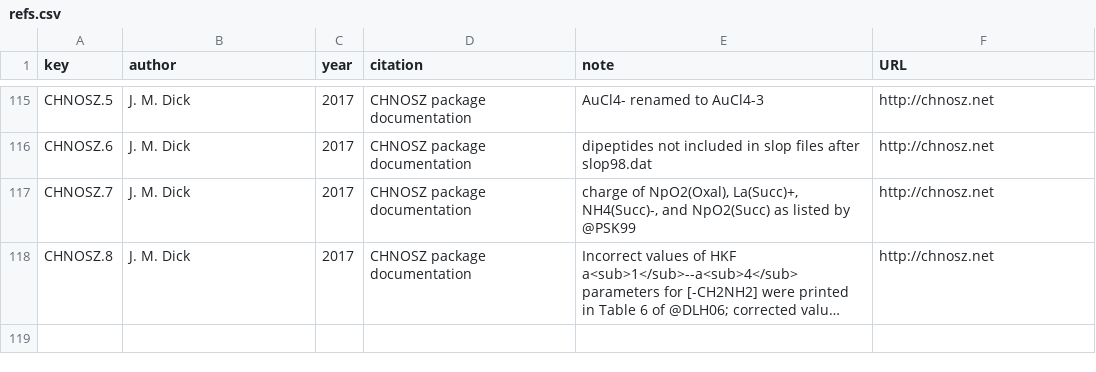
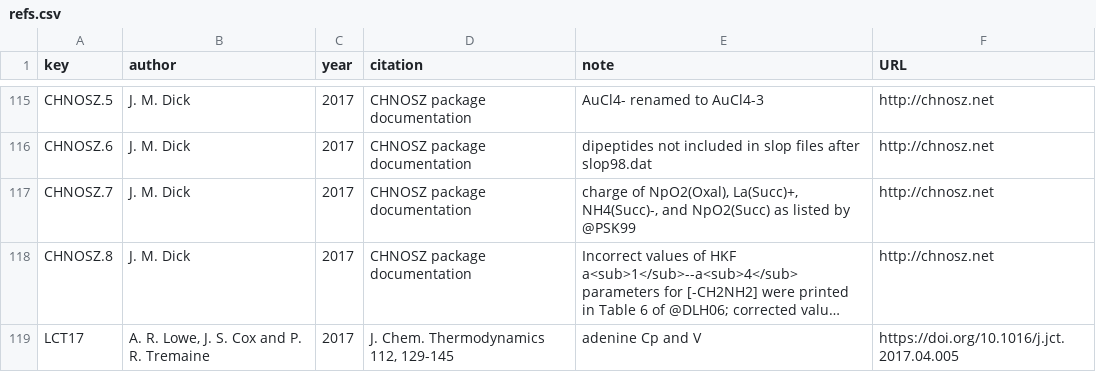
Before and after one commit to rforge/chnosz, a CSV file: pkg/CHNOSZ/data/refs.csv, drawn as a sheet; only a part is shown, gaps mark what is left out; long unchanged cells end in …; the diff names each change by its address in the sheet, - before the commit and + after, or states it on an @@ line.

Commit message:
add adenine (Lowe et al., 2017) to CHNOSZ_aq.csv
git-svn-id: svn://svn.r-forge.r-project.org/svnroot/chnosz@205 edb9625f-4e0d-4859-8d74-9fd3b1da38cb

```diff
--- a/pkg/CHNOSZ/data/refs.csv
+++ b/pkg/CHNOSZ/data/refs.csv
+row 119: LCT17 | A. R. Lowe, J. S. Cox and P. R. Tremaine | 2017 | J. Chem. Thermodynamics 112, 129-145 | adenine Cp and V | https://doi.org/10.1016/j.jct.2017.04.005
```
Also changed, not shown: 23 other files.
